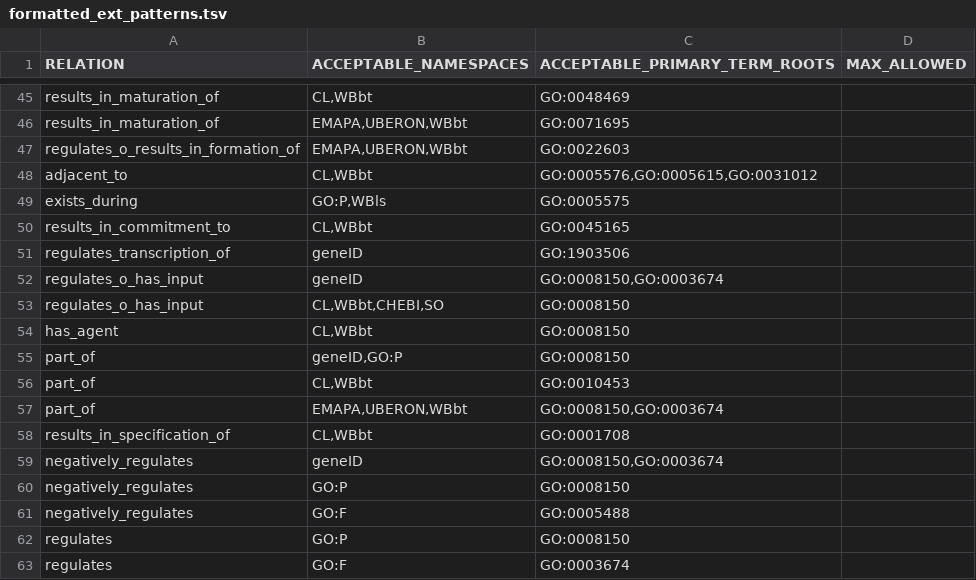
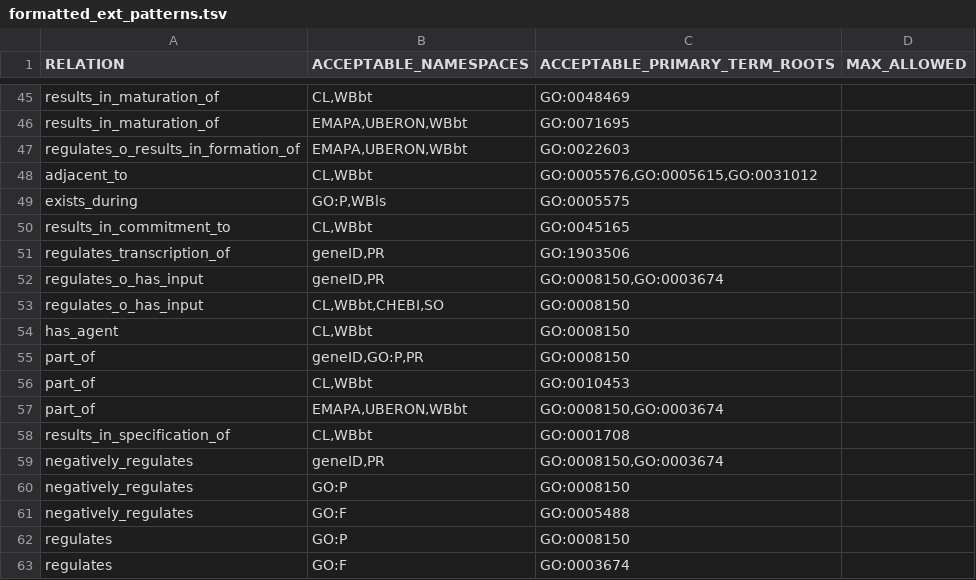
Before and after one commit to geneontology/gocamgen, a TSV file: resources/formatted_ext_patterns.tsv, drawn as a sheet; only a part is shown, gaps mark what is left out; the diff covers the shown part only.

```diff
--- a/resources/formatted_ext_patterns.tsv
+++ b/resources/formatted_ext_patterns.tsv
@@ -50,7 +50,7 @@ exists_during	GO:P,WBls	GO:0005575
 results_in_commitment_to	CL,WBbt	GO:0045165	
-regulates_transcription_of	geneID	GO:1903506	
-regulates_o_has_input	geneID	GO:0008150,GO:0003674	
+regulates_transcription_of	geneID,PR	GO:1903506	
+regulates_o_has_input	geneID,PR	GO:0008150,GO:0003674	
 regulates_o_has_input	CL,WBbt,CHEBI,SO	GO:0008150	
 has_agent	CL,WBbt	GO:0008150	
-part_of	geneID,GO:P	GO:0008150	
+part_of	geneID,GO:P,PR	GO:0008150	
 part_of	CL,WBbt	GO:0010453	
@@ -58,3 +58,3 @@ part_of	EMAPA,UBERON,WBbt	GO:0008150,GO:0003674
 results_in_specification_of	CL,WBbt	GO:0001708	
-negatively_regulates	geneID	GO:0008150,GO:0003674	
+negatively_regulates	geneID,PR	GO:0008150,GO:0003674	
 negatively_regulates	GO:P	GO:0008150	
```
Also changed, not shown: 1 added row and 22 edited cells elsewhere in this file.
